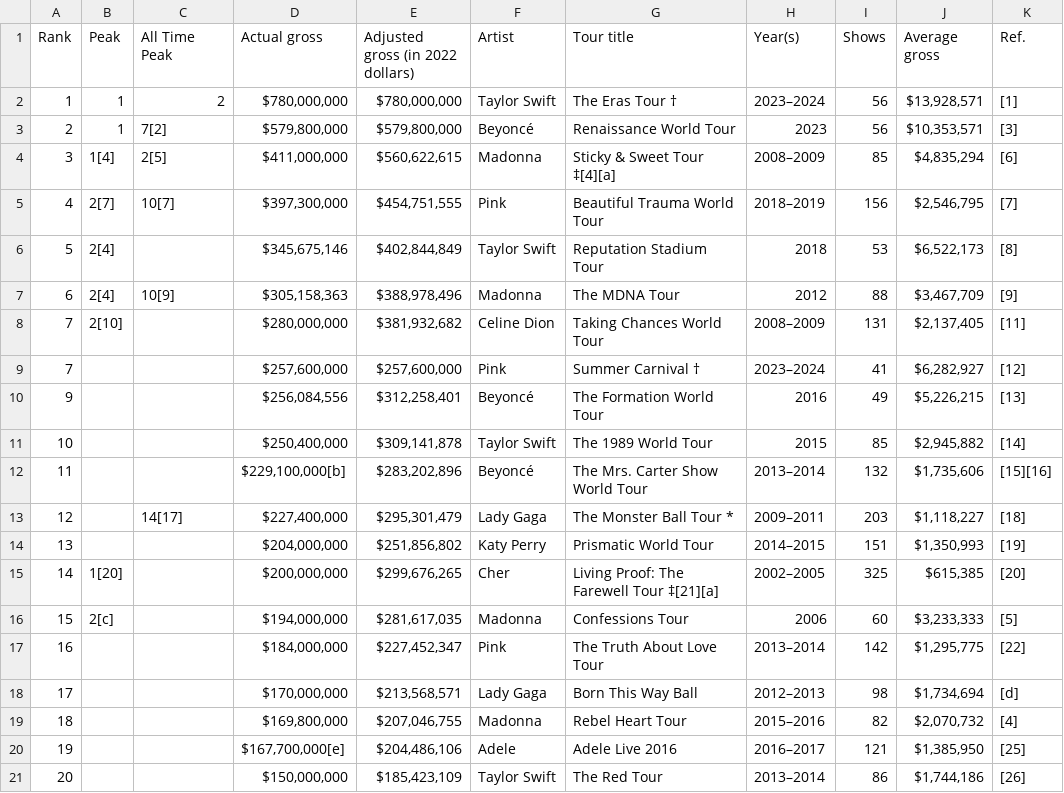
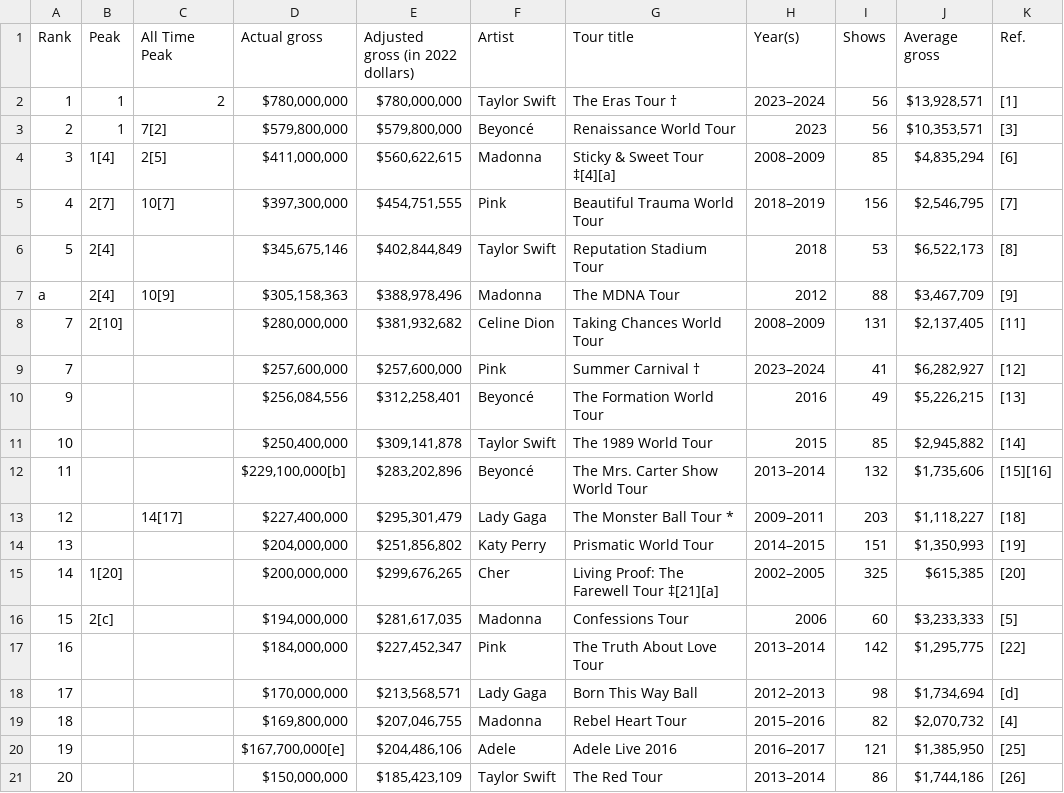
Before and after one commit to utct/CSI4142, a CSV file: music_tours.csv, drawn as a sheet.

Commit message:
Update music_tours.csv

```diff
--- a/music_tours.csv
+++ b/music_tours.csv
@@ -6,3 +6,3 @@ Rank,Peak,All Time Peak,Actual gross,Adjusted gross (in 2022 dollars),Artist,T
 5,2[4],,"$345,675,146","$402,844,849",Taylor Swift,Reputation Stadium Tour,2018,53,"$6,522,173",[8]
-6,2[4],10[9],"$305,158,363","$388,978,496",Madonna,The MDNA Tour,2012,88,"$3,467,709",[9]
+a,2[4],10[9],"$305,158,363","$388,978,496",Madonna,The MDNA Tour,2012,88,"$3,467,709",[9]
 7,2[10],,"$280,000,000","$381,932,682",Celine Dion,Taking Chances World Tour,2008–2009,131,"$2,137,405",[11]
```
